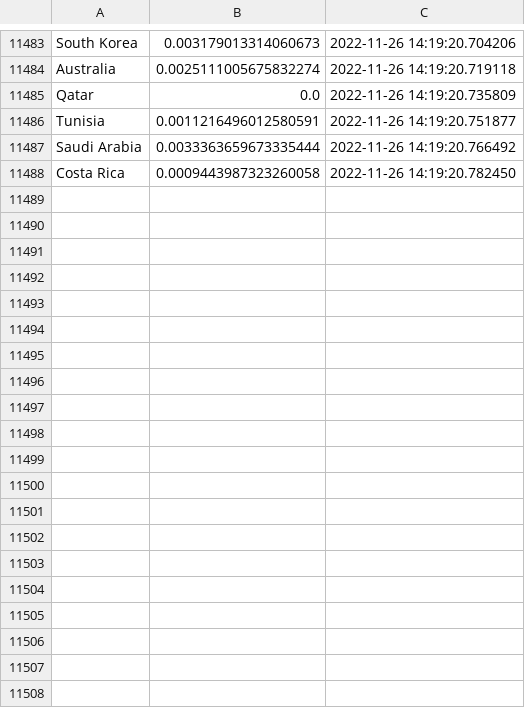
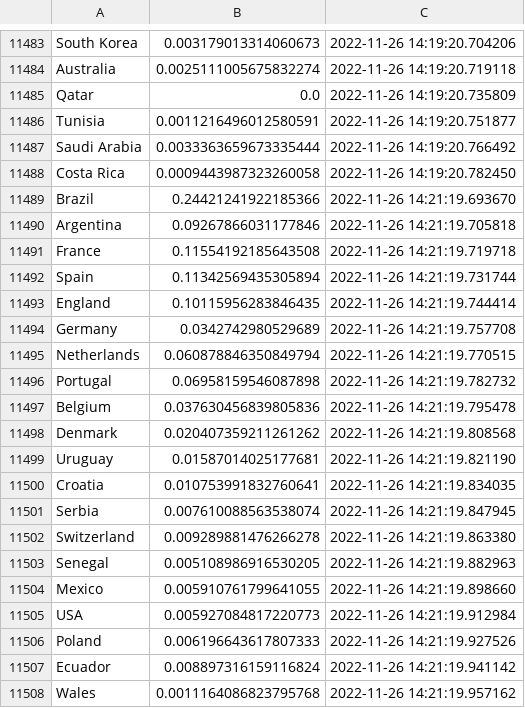
Before and after one commit to ajhillman-ddj/003-world_cup_odds, a CSV file: outputsUpdated.csv, drawn as a sheet; only a part is shown, gaps mark what is left out; the diff covers the shown part only.

```diff
--- a/outputsUpdated.csv
+++ b/outputsUpdated.csv
@@ -11488 +11488,21 @@ Saudi Arabia,0.0033363659673335444,2022-11-26 14:19:20.766492
 Costa Rica,0.0009443987323260058,2022-11-26 14:19:20.782450
+Brazil,0.24421241922185366,2022-11-26 14:21:19.693670
+Argentina,0.09267866031177846,2022-11-26 14:21:19.705818
+France,0.11554192185643508,2022-11-26 14:21:19.719718
+Spain,0.11342569435305894,2022-11-26 14:21:19.731744
+England,0.10115956283846435,2022-11-26 14:21:19.744414
+Germany,0.0342742980529689,2022-11-26 14:21:19.757708
+Netherlands,0.060878846350849794,2022-11-26 14:21:19.770515
+Portugal,0.06958159546087898,2022-11-26 14:21:19.782732
+Belgium,0.037630456839805836,2022-11-26 14:21:19.795478
+Denmark,0.020407359211261262,2022-11-26 14:21:19.808568
+Uruguay,0.01587014025177681,2022-11-26 14:21:19.821190
+Croatia,0.010753991832760641,2022-11-26 14:21:19.834035
+Serbia,0.007610088563538074,2022-11-26 14:21:19.847945
+Switzerland,0.009289881476266278,2022-11-26 14:21:19.863380
+Senegal,0.005108986916530205,2022-11-26 14:21:19.882963
+Mexico,0.005910761799641055,2022-11-26 14:21:19.898660
+USA,0.005927084817220773,2022-11-26 14:21:19.912984
+Poland,0.006196643617807333,2022-11-26 14:21:19.927526
+Ecuador,0.008897316159116824,2022-11-26 14:21:19.941142
+Wales,0.0011164086823795768,2022-11-26 14:21:19.957162
```
Also changed, not shown: 12 added rows elsewhere in this file.
